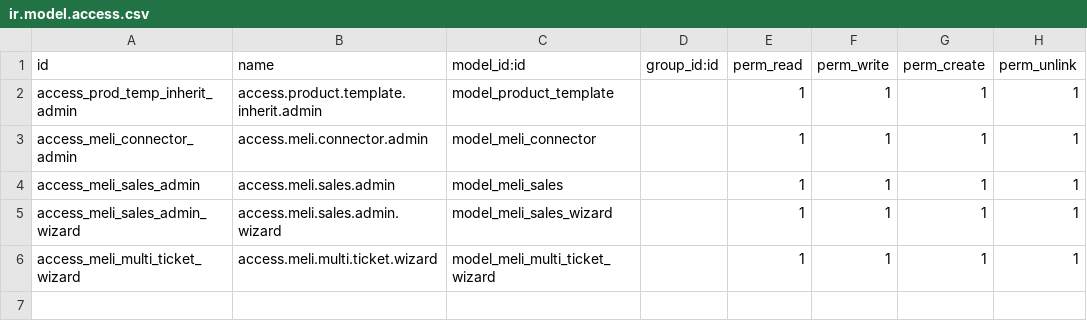
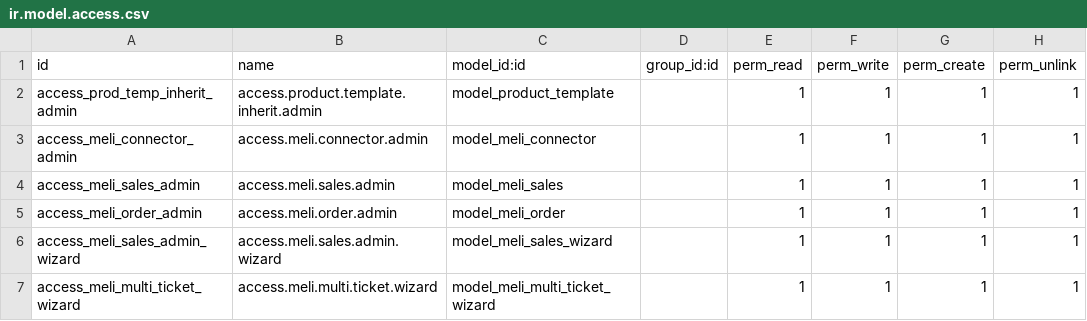
Before and after one commit to DigilabUser/rifcif_odoo_meli, a CSV file: security/ir.model.access.csv, drawn as a sheet.

```diff
--- a/security/ir.model.access.csv
+++ b/security/ir.model.access.csv
@@ -4,2 +4,3 @@ access_meli_connector_admin,access.meli.connector.admin,model_meli_connector,,1,
 access_meli_sales_admin,access.meli.sales.admin,model_meli_sales,,1,1,1,1
+access_meli_order_admin,access.meli.order.admin,model_meli_order,,1,1,1,1
 access_meli_sales_admin_wizard,access.meli.sales.admin.wizard,model_meli_sales_wizard,,1,1,1,1
```
Also changed, not shown: 28 other files.
